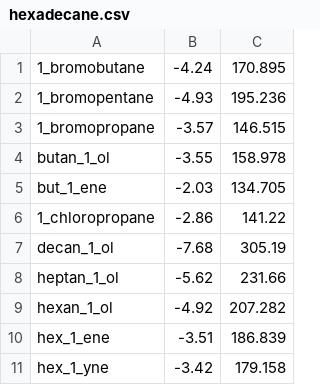
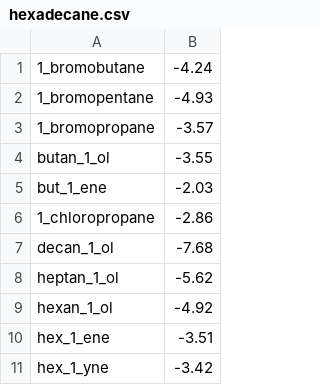
Before and after one commit to jbardhan/testasymmetry-missing-branches, a CSV file: mobley/mnsol/hexadecane.csv, drawn as a sheet; only a part is shown; the diff names each change by its address in the sheet, - before the commit and + after, or states it on an @@ line.

Commit message:
Adding results of parameterizing SLIC against multiple solvents (16 solvents: water, octanol, benzene, bromobenzene, carbontet, chlorobenzene, cyclohexane, decane, dibutylether, diethylether, hexadecane, hexane, iodobenzene, isooctane, toluene and xylene) using a consistent test set (7 elements: butanone, n_octane, ethanol, toluene, nitromethane, 14_dioxane and phenol) of neutral compounds

```diff
--- a/mobley/mnsol/hexadecane.csv
+++ b/mobley/mnsol/hexadecane.csv
-column C, rows 1-11: 170.895 | 195.236 | 146.515 | 158.978 | 134.705 | 141.22 | 305.19 | 231.66 | 207.282 | 186.839 | 179.158
```
Also changed, not shown: mobley/mnsol/benzene.csv, mobley/mnsol/cyclohexane.csv, 35 other files.
